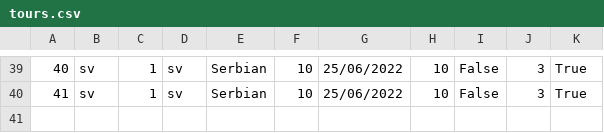
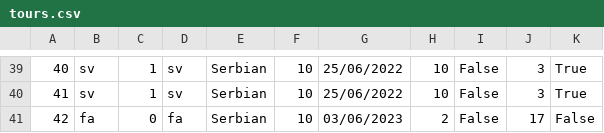
Before and after one commit to BrziGolub/booking, a CSV file: Booking/Booking/Resources/Data/tours.csv, drawn as a sheet; only a part is shown, gaps mark what is left out; the diff names each change by its address in the sheet, - before the commit and + after, or states it on an @@ line.

```diff
--- a/Booking/Booking/Resources/Data/tours.csv
+++ b/Booking/Booking/Resources/Data/tours.csv
+row 41: 42 | fa | 0 | fa | Serbian | 10 | 03/06/2023 | 2 | False | 17 | False
```
Also changed, not shown: Booking/Booking/Resources/Data/users.csv, 4 other files.
